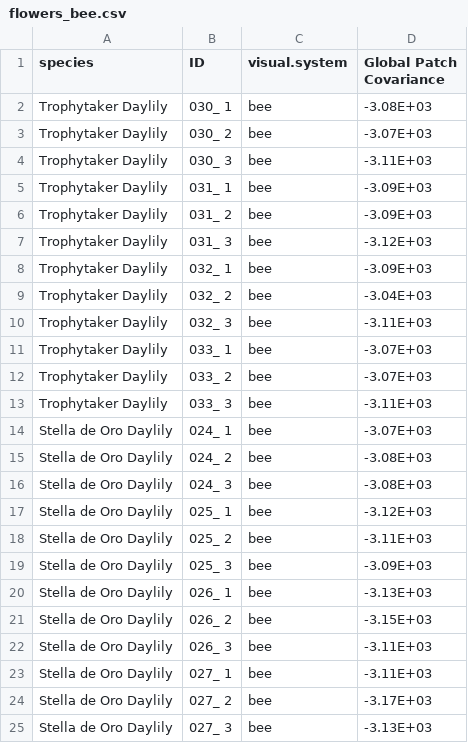
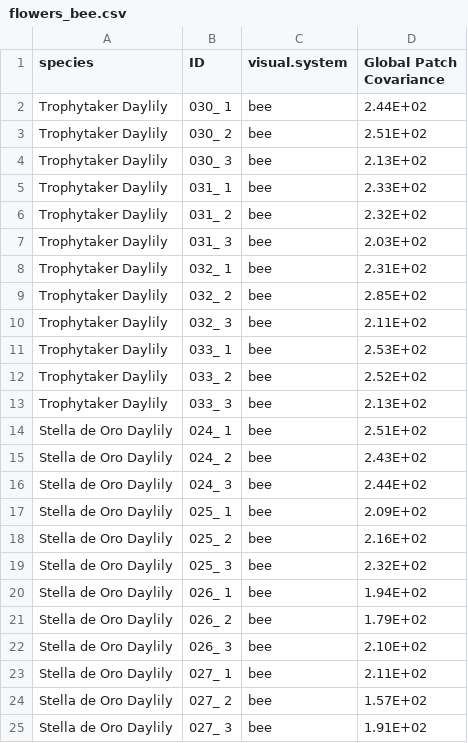
Before and after one commit to vedantgattani/DEWPAT, a CSV file: DEWPAT_manuscript_examples/DEWPAT manuscript examples R files and code/flowers_bee.csv, drawn as a sheet.

```diff
--- a/DEWPAT_manuscript_examples/DEWPAT manuscript examples R files and code/flowers_bee.csv
+++ b/DEWPAT_manuscript_examples/DEWPAT manuscript examples R files and code/flowers_bee.csv
@@ -1,25 +1,25 @@
 species,ID,visual.system,Global Patch Covariance
-Trophytaker Daylily,030_ 1,bee,-3.08E+03
-Trophytaker Daylily,030_ 2,bee,-3.07E+03
-Trophytaker Daylily,030_ 3,bee,-3.11E+03
-Trophytaker Daylily,031_ 1,bee,-3.09E+03
-Trophytaker Daylily,031_ 2,bee,-3.09E+03
-Trophytaker Daylily,031_ 3,bee,-3.12E+03
-Trophytaker Daylily,032_ 1,bee,-3.09E+03
-Trophytaker Daylily,032_ 2,bee,-3.04E+03
-Trophytaker Daylily,032_ 3,bee,-3.11E+03
-Trophytaker Daylily,033_ 1,bee,-3.07E+03
-Trophytaker Daylily,033_ 2,bee,-3.07E+03
-Trophytaker Daylily,033_ 3,bee,-3.11E+03
-Stella de Oro Daylily,024_ 1,bee,-3.07E+03
-Stella de Oro Daylily,024_ 2,bee,-3.08E+03
-Stella de Oro Daylily,024_ 3,bee,-3.08E+03
-Stella de Oro Daylily,025_ 1,bee,-3.12E+03
-Stella de Oro Daylily,025_ 2,bee,-3.11E+03
-Stella de Oro Daylily,025_ 3,bee,-3.09E+03
-Stella de Oro Daylily,026_ 1,bee,-3.13E+03
-Stella de Oro Daylily,026_ 2,bee,-3.15E+03
-Stella de Oro Daylily,026_ 3,bee,-3.11E+03
-Stella de Oro Daylily,027_ 1,bee,-3.11E+03
-Stella de Oro Daylily,027_ 2,bee,-3.17E+03
-Stella de Oro Daylily,027_ 3,bee,-3.13E+03
+Trophytaker Daylily,030_ 1,bee,2.44E+02
+Trophytaker Daylily,030_ 2,bee,2.51E+02
+Trophytaker Daylily,030_ 3,bee,2.13E+02
+Trophytaker Daylily,031_ 1,bee,2.33E+02
+Trophytaker Daylily,031_ 2,bee,2.32E+02
+Trophytaker Daylily,031_ 3,bee,2.03E+02
+Trophytaker Daylily,032_ 1,bee,2.31E+02
+Trophytaker Daylily,032_ 2,bee,2.85E+02
+Trophytaker Daylily,032_ 3,bee,2.11E+02
+Trophytaker Daylily,033_ 1,bee,2.53E+02
+Trophytaker Daylily,033_ 2,bee,2.52E+02
+Trophytaker Daylily,033_ 3,bee,2.13E+02
+Stella de Oro Daylily,024_ 1,bee,2.51E+02
+Stella de Oro Daylily,024_ 2,bee,2.43E+02
+Stella de Oro Daylily,024_ 3,bee,2.44E+02
+Stella de Oro Daylily,025_ 1,bee,2.09E+02
+Stella de Oro Daylily,025_ 2,bee,2.16E+02
+Stella de Oro Daylily,025_ 3,bee,2.32E+02
+Stella de Oro Daylily,026_ 1,bee,1.94E+02
+Stella de Oro Daylily,026_ 2,bee,1.79E+02
+Stella de Oro Daylily,026_ 3,bee,2.10E+02
+Stella de Oro Daylily,027_ 1,bee,2.11E+02
+Stella de Oro Daylily,027_ 2,bee,1.57E+02
+Stella de Oro Daylily,027_ 3,bee,1.91E+02
```
Also changed, not shown: DEWPAT_manuscript_examples/DEWPAT manuscript examples R files and code/flowers_vis.csv, 1 other file.
